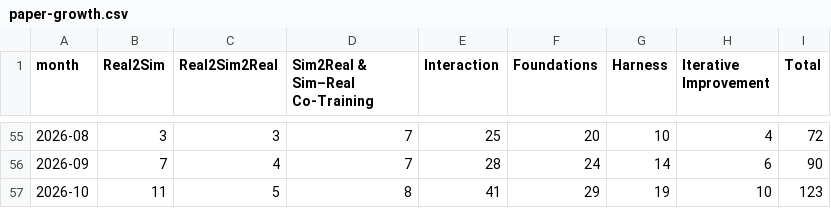
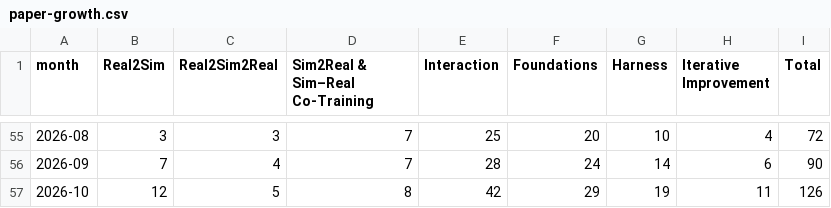
Before and after one commit to rascal-yang/awesome-humanoid-locomanipulation, a CSV file: docs/paper-growth.csv, drawn as a sheet; only a part is shown, gaps mark what is left out.

```diff
--- a/docs/paper-growth.csv
+++ b/docs/paper-growth.csv
@@ -56,2 +56,2 @@ month,Real2Sim,Real2Sim2Real,Sim2Real & Sim–Real Co-Training,Interaction,Found
 2026-09,7,4,7,28,24,14,6,90
-2026-10,11,5,8,41,29,19,10,123
+2026-10,12,5,8,42,29,19,11,126
```
Also changed, not shown: 4 other files.
